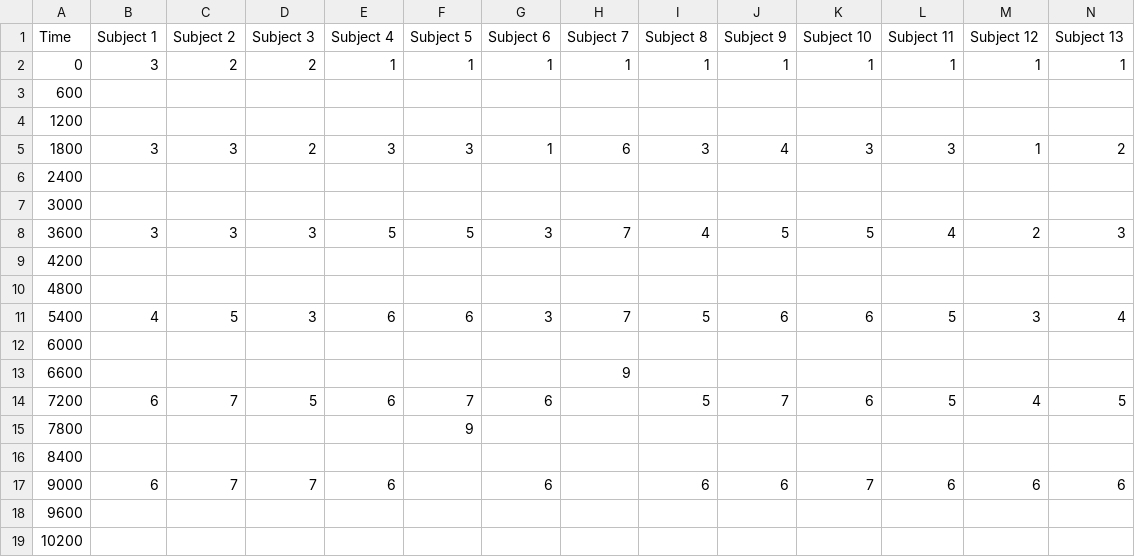
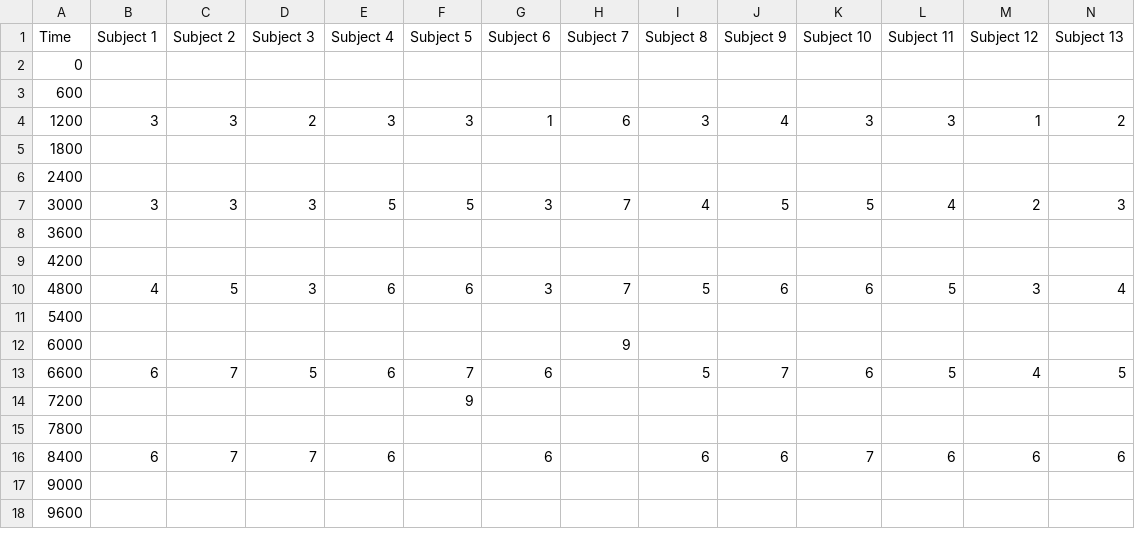
Before and after one commit to fmegahed/fatigue-changepoint, a CSV file: Data/Raw/SFL.csv, drawn as a sheet; only a part is shown; removed rows and columns are numbered as before the commit, all else as after; rows hold the shown columns only; the diff covers the shown part only; the diff names each change by its address in the sheet, - before the commit and + after, or states it on an @@ line.

Commit message:
Update SFL.csv

```diff
--- a/Data/Raw/SFL.csv
+++ b/Data/Raw/SFL.csv
-B2 (Subject 1): 3
+B2 (Subject 1): (empty)
-C2 (Subject 2): 2
+C2 (Subject 2): (empty)
-D2 (Subject 3): 2
+D2 (Subject 3): (empty)
-E2 (Subject 4): 1
+E2 (Subject 4): (empty)
-F2 (Subject 5): 1
+F2 (Subject 5): (empty)
-G2 (Subject 6): 1
+G2 (Subject 6): (empty)
-H2 (Subject 7): 1
+H2 (Subject 7): (empty)
-I2 (Subject 8): 1
+I2 (Subject 8): (empty)
-J2 (Subject 9): 1
+J2 (Subject 9): (empty)
-K2 (Subject 10): 1
+K2 (Subject 10): (empty)
-L2 (Subject 11): 1
+L2 (Subject 11): (empty)
-M2 (Subject 12): 1
+M2 (Subject 12): (empty)
-N2 (Subject 13): 1
+N2 (Subject 13): (empty)
-row 4: 1200
-A4 (Time): 1800
+A4 (Time): 1200
+row 5: 1800
-row 7: 3000
-A7 (Time): 3600
+A7 (Time): 3000
+row 8: 3600
-row 10: 4800
-A10 (Time): 5400
+A10 (Time): 4800
+row 11: 5400
-H12 (Subject 7): (empty)
+H12 (Subject 7): 9
-row 13: 6600 |  |  |  |  |  |  | 9
-A13 (Time): 7200
+A13 (Time): 6600
+row 14: 7200 |  |  |  |  | 9
-F15 (Subject 5): 9
+F15 (Subject 5): (empty)
-row 16: 8400
-A16 (Time): 9000
+A16 (Time): 8400
+row 17: 9000
-row 19: 10200
```
Also changed, not shown: 3 edited cells elsewhere in this file.
